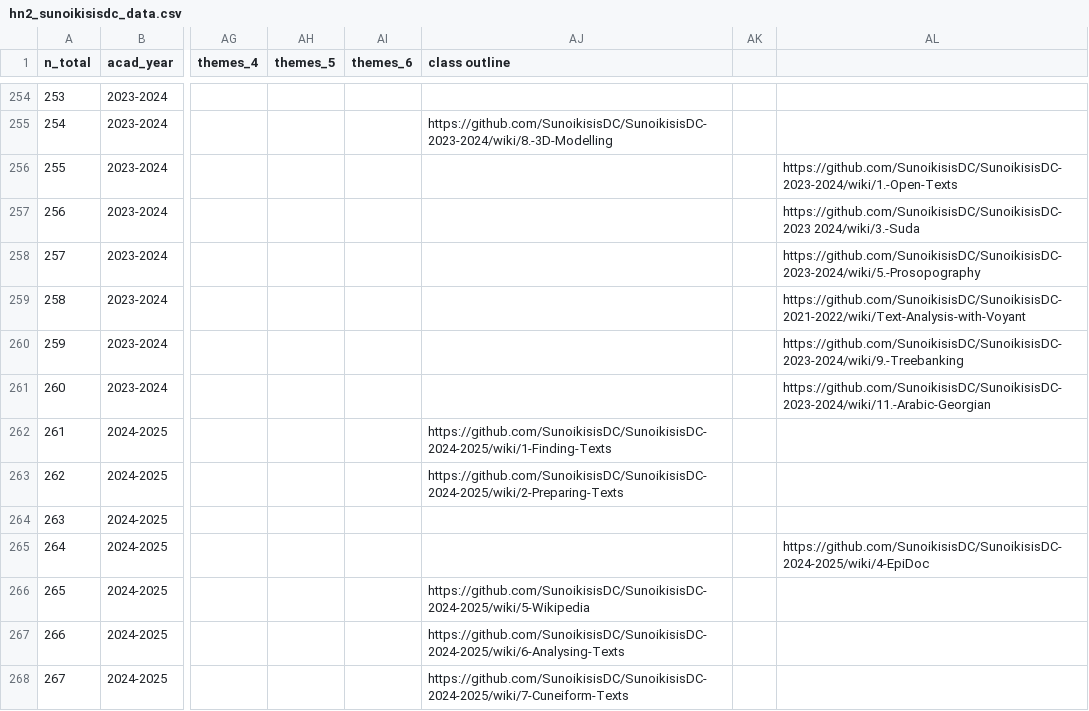
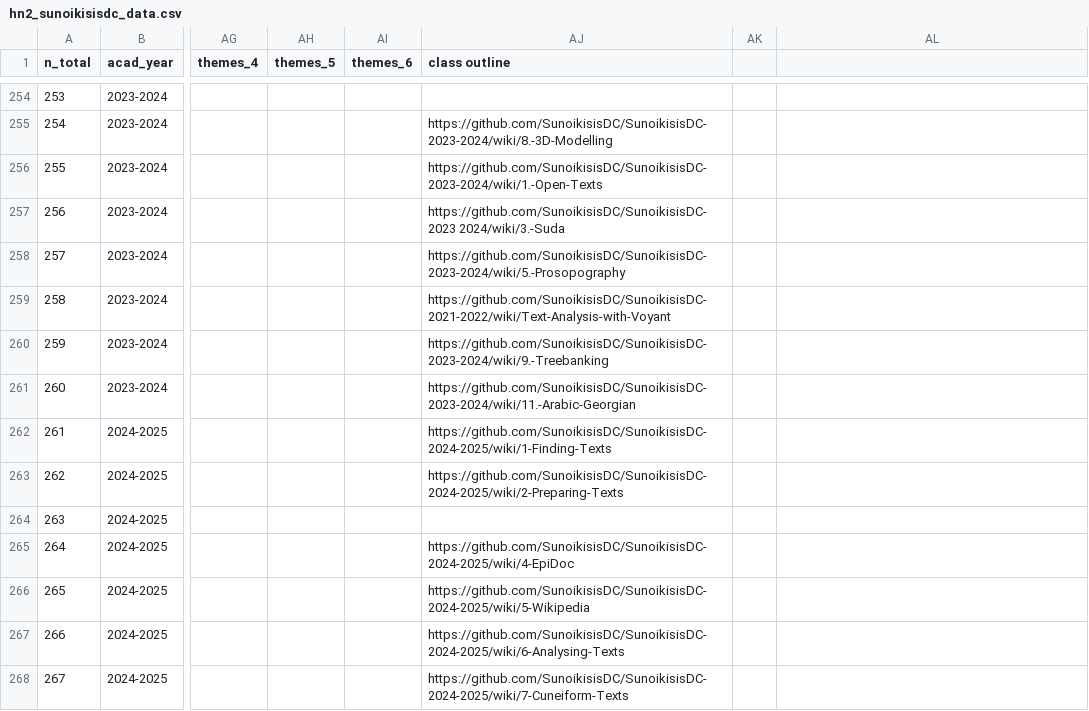
Before and after one commit to classnum/hn2_sunoikisisdc, a CSV file: hn2_sunoikisisdc_data.csv, drawn as a sheet; only a part is shown, gaps mark what is left out; the diff names each change by its address in the sheet, - before the commit and + after, or states it on an @@ line.

Commit message:
fix data format

```diff
--- a/hn2_sunoikisisdc_data.csv
+++ b/hn2_sunoikisisdc_data.csv
-AJ256 (class outline): (empty)
+AJ256 (class outline): https://github.com/SunoikisisDC/SunoikisisDC-2023-2024/wiki/1.-Open-Texts
-AL256: https://github.com/SunoikisisDC/SunoikisisDC-2023-2024/wiki/1.-Open-Texts
+AL256: (empty)
-AJ257 (class outline): (empty)
+AJ257 (class outline): https://github.com/SunoikisisDC/SunoikisisDC-2023 2024/wiki/3.-Suda
-AL257: https://github.com/SunoikisisDC/SunoikisisDC-2023 2024/wiki/3.-Suda
+AL257: (empty)
-AJ258 (class outline): (empty)
+AJ258 (class outline): https://github.com/SunoikisisDC/SunoikisisDC-2023-2024/wiki/5.-Prosopography
-AL258: https://github.com/SunoikisisDC/SunoikisisDC-2023-2024/wiki/5.-Prosopography
+AL258: (empty)
-AJ259 (class outline): (empty)
+AJ259 (class outline): https://github.com/SunoikisisDC/SunoikisisDC-2021-2022/wiki/Text-Analysis-with-Voyant
-AL259: https://github.com/SunoikisisDC/SunoikisisDC-2021-2022/wiki/Text-Analysis-with-Voyant
+AL259: (empty)
-AJ260 (class outline): (empty)
+AJ260 (class outline): https://github.com/SunoikisisDC/SunoikisisDC-2023-2024/wiki/9.-Treebanking
-AL260: https://github.com/SunoikisisDC/SunoikisisDC-2023-2024/wiki/9.-Treebanking
+AL260: (empty)
-AJ261 (class outline): (empty)
+AJ261 (class outline): https://github.com/SunoikisisDC/SunoikisisDC-2023-2024/wiki/11.-Arabic-Georgian
-AL261: https://github.com/SunoikisisDC/SunoikisisDC-2023-2024/wiki/11.-Arabic-Georgian
+AL261: (empty)
-AJ265 (class outline): (empty)
+AJ265 (class outline): https://github.com/SunoikisisDC/SunoikisisDC-2024-2025/wiki/4-EpiDoc
-AL265: https://github.com/SunoikisisDC/SunoikisisDC-2024-2025/wiki/4-EpiDoc
+AL265: (empty)
```
